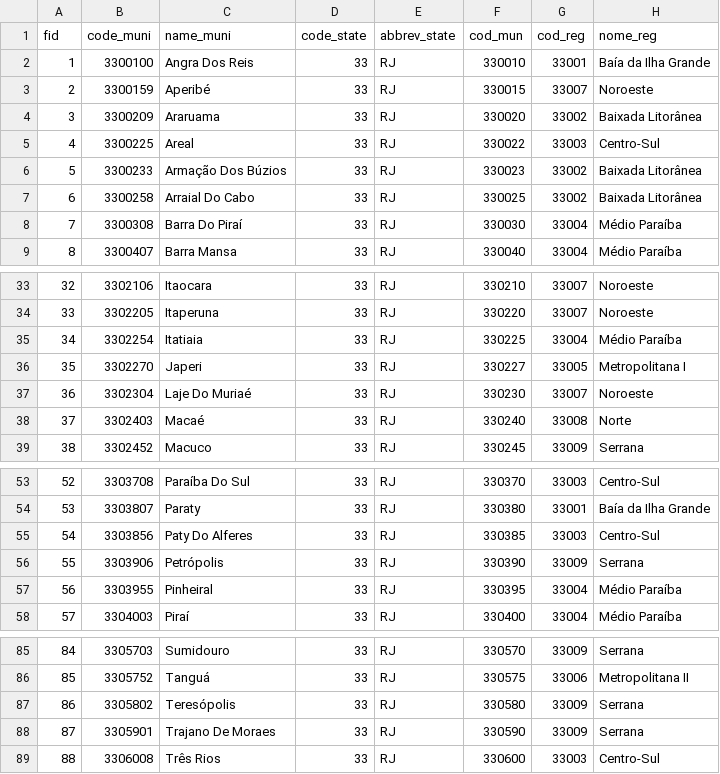
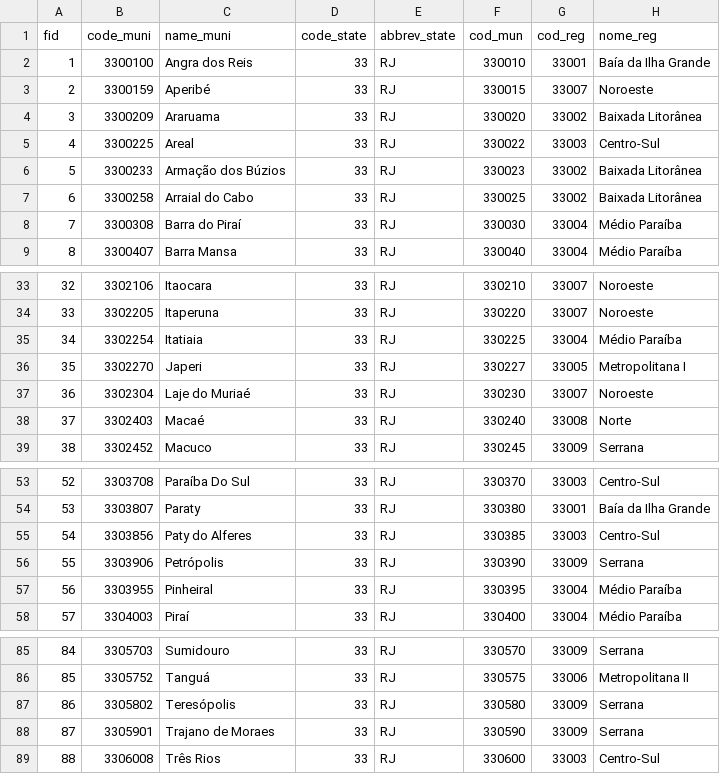
Before and after one commit to cievs-ses-rj/malhas, a CSV file: rj_mun.csv, drawn as a sheet; only a part is shown, gaps mark what is left out; the diff covers the shown part only.

```diff
--- a/rj_mun.csv
+++ b/rj_mun.csv
@@ -1,3 +1,3 @@
 fid,code_muni,name_muni,code_state,abbrev_state,cod_mun,cod_reg,nome_reg
-"1",3300100,Angra Dos Reis,"33",RJ,"330010","33001",Baía da Ilha Grande
+"1",3300100,Angra dos Reis,"33",RJ,"330010","33001",Baía da Ilha Grande
 "2",3300159,Aperibé,"33",RJ,"330015","33007",Noroeste
@@ -5,5 +5,5 @@ fid,code_muni,name_muni,code_state,abbrev_state,cod_mun,cod_reg,nome_reg
 "4",3300225,Areal,"33",RJ,"330022","33003",Centro-Sul
-"5",3300233,Armação Dos Búzios,"33",RJ,"330023","33002",Baixada Litorânea
-"6",3300258,Arraial Do Cabo,"33",RJ,"330025","33002",Baixada Litorânea
-"7",3300308,Barra Do Piraí,"33",RJ,"330030","33004",Médio Paraíba
+"5",3300233,Armação dos Búzios,"33",RJ,"330023","33002",Baixada Litorânea
+"6",3300258,Arraial do Cabo,"33",RJ,"330025","33002",Baixada Litorânea
+"7",3300308,Barra do Piraí,"33",RJ,"330030","33004",Médio Paraíba
 "8",3300407,Barra Mansa,"33",RJ,"330040","33004",Médio Paraíba
@@ -36,3 +36,3 @@ fid,code_muni,name_muni,code_state,abbrev_state,cod_mun,cod_reg,nome_reg
 "35",3302270,Japeri,"33",RJ,"330227","33005",Metropolitana I
-"36",3302304,Laje Do Muriaé,"33",RJ,"330230","33007",Noroeste
+"36",3302304,Laje do Muriaé,"33",RJ,"330230","33007",Noroeste
 "37",3302403,Macaé,"33",RJ,"330240","33008",Norte
@@ -54,3 +54,3 @@ fid,code_muni,name_muni,code_state,abbrev_state,cod_mun,cod_reg,nome_reg
 "53",3303807,Paraty,"33",RJ,"330380","33001",Baía da Ilha Grande
-"54",3303856,Paty Do Alferes,"33",RJ,"330385","33003",Centro-Sul
+"54",3303856,Paty do Alferes,"33",RJ,"330385","33003",Centro-Sul
 "55",3303906,Petrópolis,"33",RJ,"330390","33009",Serrana
@@ -87,3 +87,3 @@ fid,code_muni,name_muni,code_state,abbrev_state,cod_mun,cod_reg,nome_reg
 "86",3305802,Teresópolis,"33",RJ,"330580","33009",Serrana
-"87",3305901,Trajano De Moraes,"33",RJ,"330590","33009",Serrana
+"87",3305901,Trajano de Moraes,"33",RJ,"330590","33009",Serrana
 "88",3306008,Três Rios,"33",RJ,"330600","33003",Centro-Sul
```
Also changed, not shown: 16 edited cells elsewhere in this file.
